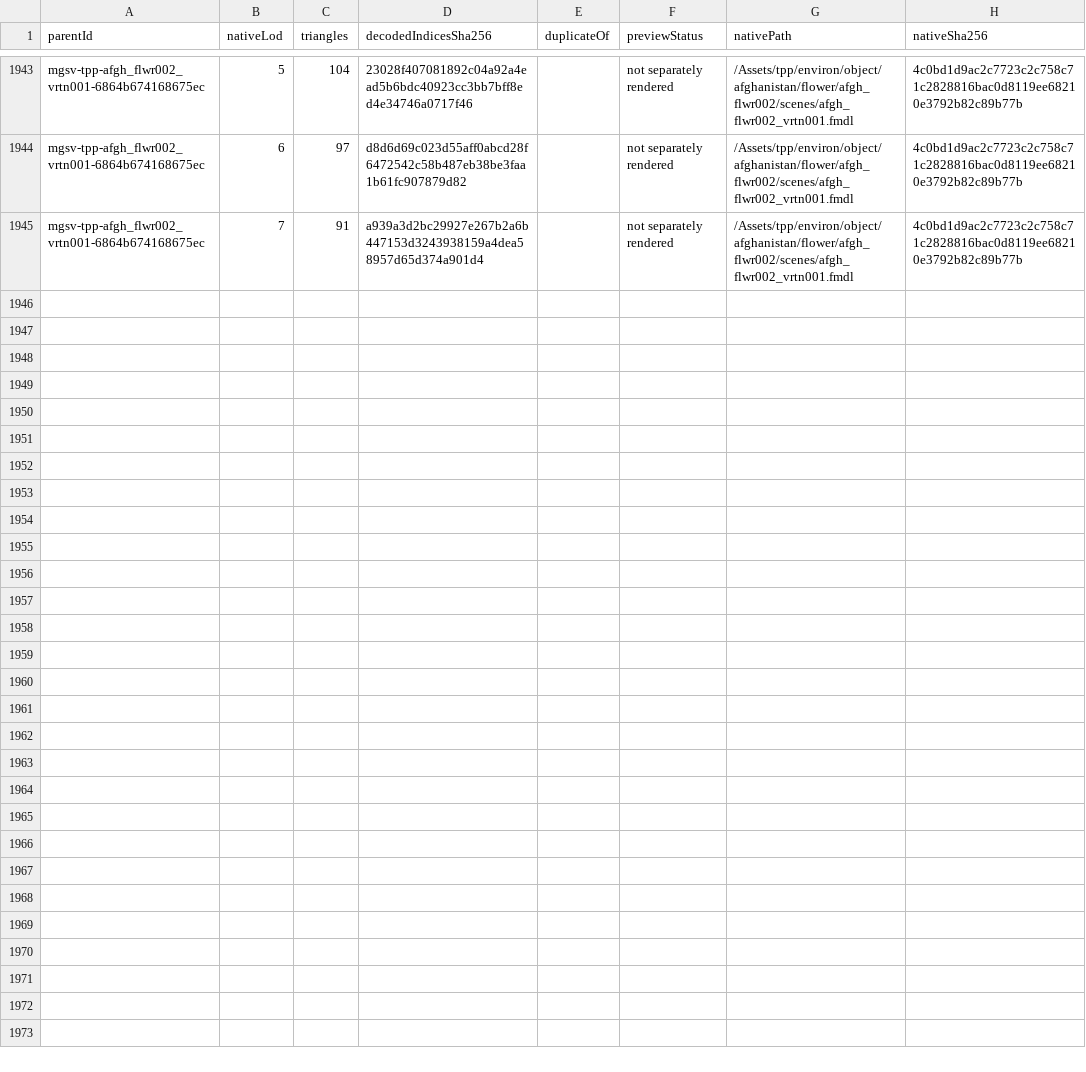
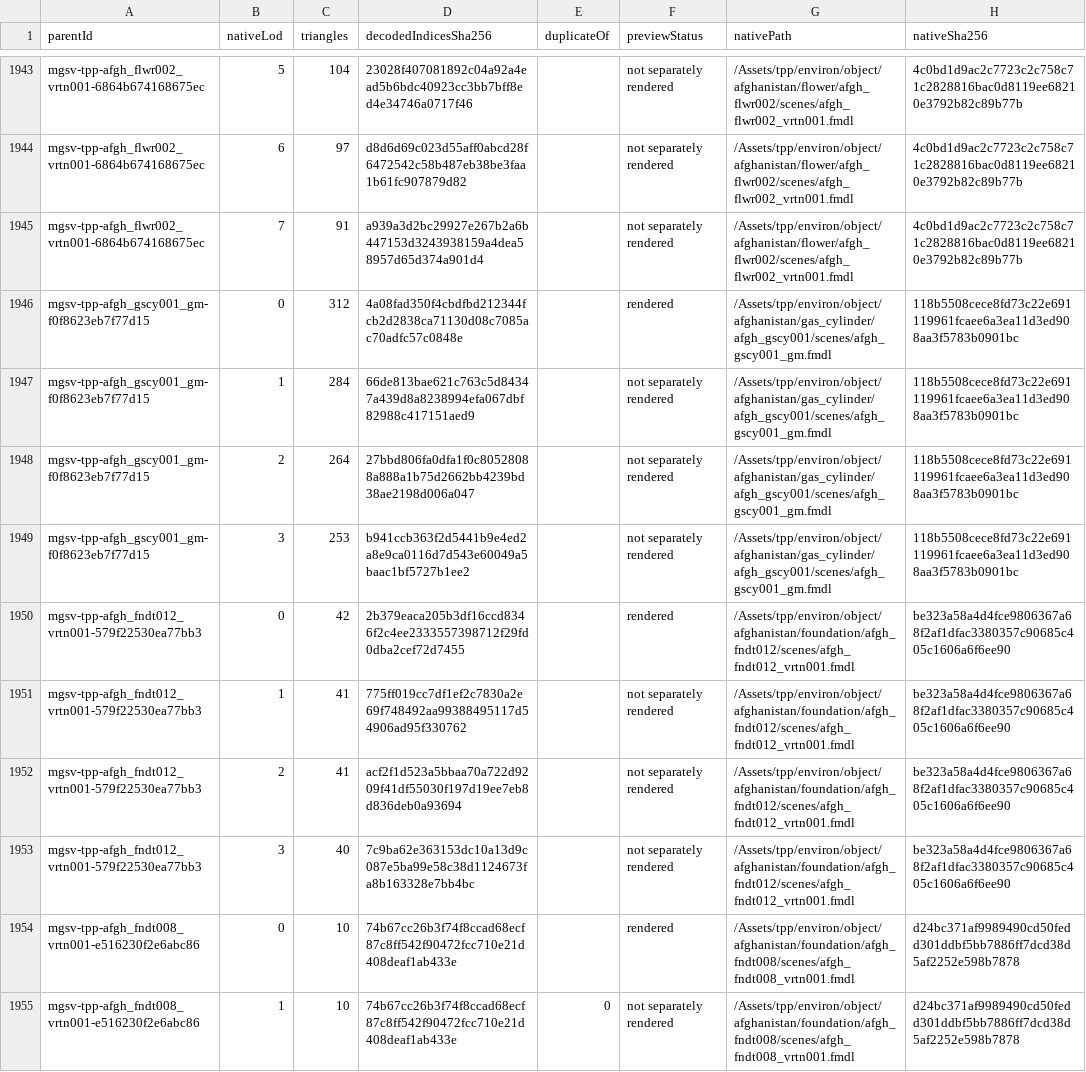
Before and after one commit to arsenal-pt/immersive-mother-base, a CSV file: research/asset-library/batch-native-lods.csv, drawn as a sheet; only a part is shown, gaps mark what is left out; the diff covers the shown part only.

```diff
--- a/research/asset-library/batch-native-lods.csv
+++ b/research/asset-library/batch-native-lods.csv
@@ -1945 +1945,11 @@ mgsv-tpp-afgh_flwr002_vrtn001-6864b674168675ec,6,97,d8d6d69c023d55aff0abcd28f647
 mgsv-tpp-afgh_flwr002_vrtn001-6864b674168675ec,7,91,a939a3d2bc29927e267b2a6b447153d3243938159a4dea58957d65d374a901d4,,not separately rendered,/Assets/tpp/environ/object/afghanistan/flower/afgh_flwr002/scenes/afgh_flwr002_vrtn001.fmdl,4c0bd1d9ac2c7723c2c758c71c2828816bac0d8119ee68210e3792b82c89b77b
+mgsv-tpp-afgh_gscy001_gm-f0f8623eb7f77d15,0,312,4a08fad350f4cbdfbd212344fcb2d2838ca71130d08c7085ac70adfc57c0848e,,rendered,/Assets/tpp/environ/object/afghanistan/gas_cylinder/afgh_gscy001/scenes/afgh_gscy001_gm.fmdl,118b5508cece8fd73c22e691119961fcaee6a3ea11d3ed908aa3f5783b0901bc
+mgsv-tpp-afgh_gscy001_gm-f0f8623eb7f77d15,1,284,66de813bae621c763c5d84347a439d8a8238994efa067dbf82988c417151aed9,,not separately rendered,/Assets/tpp/environ/object/afghanistan/gas_cylinder/afgh_gscy001/scenes/afgh_gscy001_gm.fmdl,118b5508cece8fd73c22e691119961fcaee6a3ea11d3ed908aa3f5783b0901bc
+mgsv-tpp-afgh_gscy001_gm-f0f8623eb7f77d15,2,264,27bbd806fa0dfa1f0c80528088a888a1b75d2662bb4239bd38ae2198d006a047,,not separately rendered,/Assets/tpp/environ/object/afghanistan/gas_cylinder/afgh_gscy001/scenes/afgh_gscy001_gm.fmdl,118b5508cece8fd73c22e691119961fcaee6a3ea11d3ed908aa3f5783b0901bc
+mgsv-tpp-afgh_gscy001_gm-f0f8623eb7f77d15,3,253,b941ccb363f2d5441b9e4ed2a8e9ca0116d7d543e60049a5baac1bf5727b1ee2,,not separately rendered,/Assets/tpp/environ/object/afghanistan/gas_cylinder/afgh_gscy001/scenes/afgh_gscy001_gm.fmdl,118b5508cece8fd73c22e691119961fcaee6a3ea11d3ed908aa3f5783b0901bc
+mgsv-tpp-afgh_fndt012_vrtn001-579f22530ea77bb3,0,42,2b379eaca205b3df16ccd8346f2c4ee2333557398712f29fd0dba2cef72d7455,,rendered,/Assets/tpp/environ/object/afghanistan/foundation/afgh_fndt012/scenes/afgh_fndt012_vrtn001.fmdl,be323a58a4d4fce9806367a68f2af1dfac3380357c90685c405c1606a6f6ee90
+mgsv-tpp-afgh_fndt012_vrtn001-579f22530ea77bb3,1,41,775ff019cc7df1ef2c7830a2e69f748492aa99388495117d54906ad95f330762,,not separately rendered,/Assets/tpp/environ/object/afghanistan/foundation/afgh_fndt012/scenes/afgh_fndt012_vrtn001.fmdl,be323a58a4d4fce9806367a68f2af1dfac3380357c90685c405c1606a6f6ee90
+mgsv-tpp-afgh_fndt012_vrtn001-579f22530ea77bb3,2,41,acf2f1d523a5bbaa70a722d9209f41df55030f197d19ee7eb8d836deb0a93694,,not separately rendered,/Assets/tpp/environ/object/afghanistan/foundation/afgh_fndt012/scenes/afgh_fndt012_vrtn001.fmdl,be323a58a4d4fce9806367a68f2af1dfac3380357c90685c405c1606a6f6ee90
+mgsv-tpp-afgh_fndt012_vrtn001-579f22530ea77bb3,3,40,7c9ba62e363153dc10a13d9c087e5ba99e58c38d1124673fa8b163328e7bb4bc,,not separately rendered,/Assets/tpp/environ/object/afghanistan/foundation/afgh_fndt012/scenes/afgh_fndt012_vrtn001.fmdl,be323a58a4d4fce9806367a68f2af1dfac3380357c90685c405c1606a6f6ee90
+mgsv-tpp-afgh_fndt008_vrtn001-e516230f2e6abc86,0,10,74b67cc26b3f74f8ccad68ecf87c8ff542f90472fcc710e21d408deaf1ab433e,,rendered,/Assets/tpp/environ/object/afghanistan/foundation/afgh_fndt008/scenes/afgh_fndt008_vrtn001.fmdl,d24bc371af9989490cd50fedd301ddbf5bb7886ff7dcd38d5af2252e598b7878
+mgsv-tpp-afgh_fndt008_vrtn001-e516230f2e6abc86,1,10,74b67cc26b3f74f8ccad68ecf87c8ff542f90472fcc710e21d408deaf1ab433e,0,not separately rendered,/Assets/tpp/environ/object/afghanistan/foundation/afgh_fndt008/scenes/afgh_fndt008_vrtn001.fmdl,d24bc371af9989490cd50fedd301ddbf5bb7886ff7dcd38d5af2252e598b7878
```
Also changed, not shown: 10 added rows elsewhere in this file, research/asset-library/catalogue.csv, research/asset-library/display-catalogue.csv, 53 other files.
